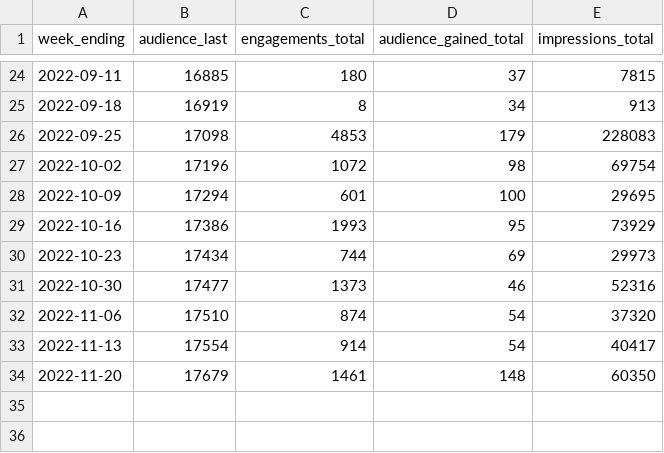
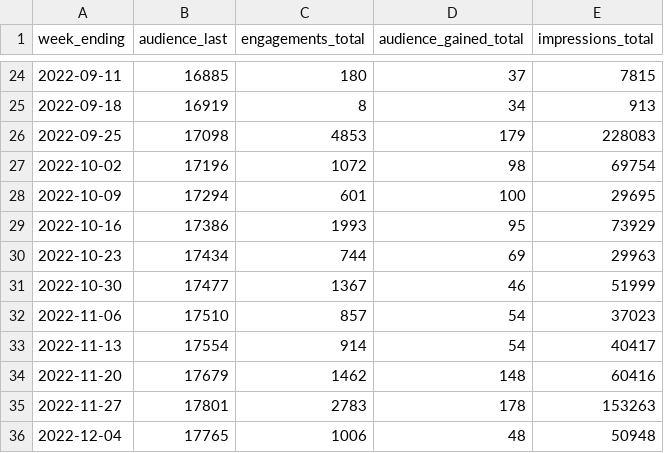
Before and after one commit to open-innovations/leeds-2023, a CSV file: docs/_data/metrics/social_media/service/twitter_weekly.csv, drawn as a sheet; only a part is shown, gaps mark what is left out.

```diff
--- a/docs/_data/metrics/social_media/service/twitter_weekly.csv
+++ b/docs/_data/metrics/social_media/service/twitter_weekly.csv
@@ -29,6 +29,8 @@ week_ending,audience_last,engagements_total,audience_gained_total,impressions_to
 2022-10-16,17386,1993,95,73929
-2022-10-23,17434,744,69,29973
-2022-10-30,17477,1373,46,52316
-2022-11-06,17510,874,54,37320
+2022-10-23,17434,744,69,29963
+2022-10-30,17477,1367,46,51999
+2022-11-06,17510,857,54,37023
 2022-11-13,17554,914,54,40417
-2022-11-20,17679,1461,148,60350
+2022-11-20,17679,1462,148,60416
+2022-11-27,17801,2783,178,153263
+2022-12-04,17765,1006,48,50948
```
Also changed, not shown: data/metrics/social/facebook.csv, data/metrics/social/instagram.csv, 7 other files.
